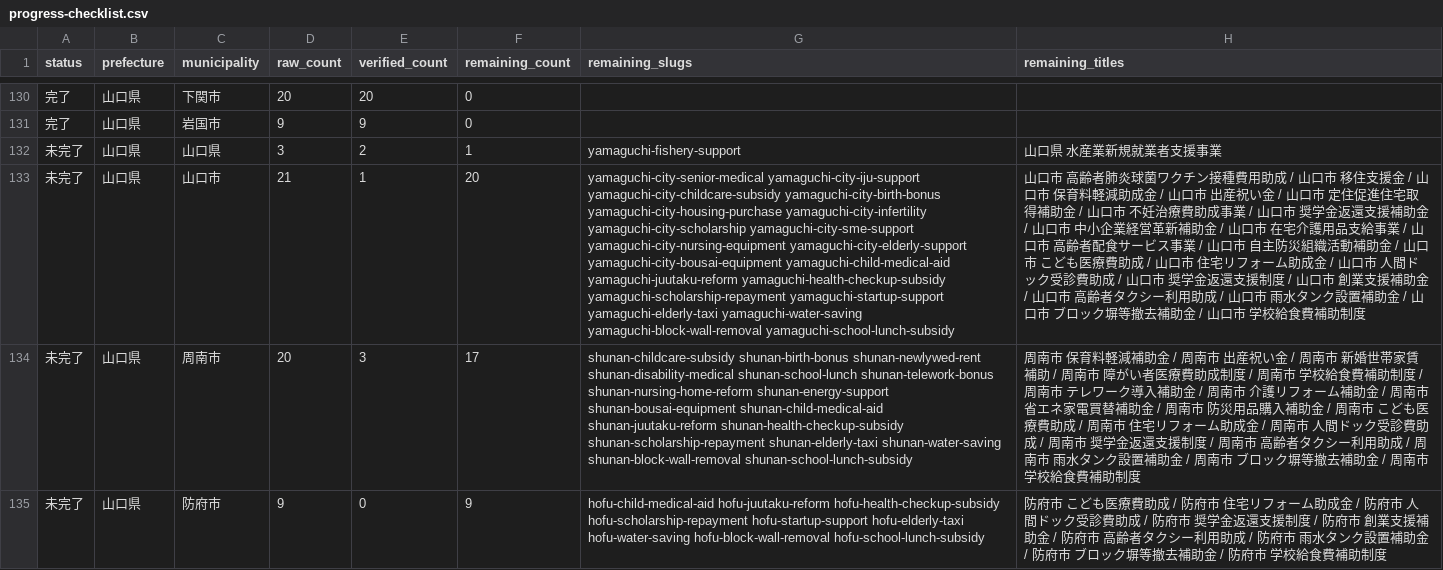
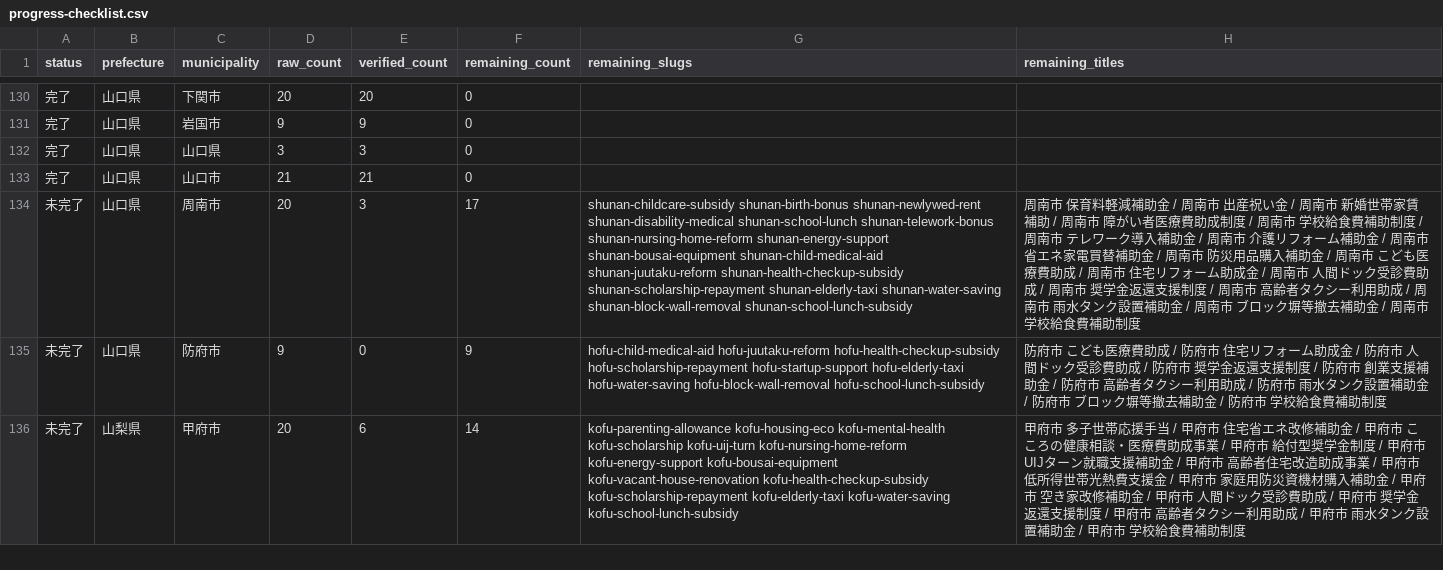
Before and after one commit to ban10yuu/joseikin-navi-site, a CSV file: tasks/progress-checklist.csv, drawn as a sheet; only a part is shown, gaps mark what is left out; the shorter side is filled out with more unchanged rows; the diff names each change by its address in the sheet, - before the commit and + after, or states it on an @@ line.

```diff
--- a/tasks/progress-checklist.csv
+++ b/tasks/progress-checklist.csv
-A132:A133 (status): 未完了
+A132:A133 (status): 完了
-E132 (verified_count): 2
+E132 (verified_count): 3
-F132 (remaining_count): 1
+F132 (remaining_count): 0
-G132 (remaining_slugs): yamaguchi-fishery-support
+G132 (remaining_slugs): (empty)
-H132 (remaining_titles): 山口県 水産業新規就業者支援事業
+H132 (remaining_titles): (empty)
-E133 (verified_count): 1
+E133 (verified_count): 21
-F133 (remaining_count): 20
+F133 (remaining_count): 0
-G133 (remaining_slugs): yamaguchi-city-senior-medical yamaguchi-city-iju-support yamaguchi-city-childcare-subsidy yamaguchi-city-birth-bonus yamaguchi-city-housing-purchase yamaguchi-city-infertility yamaguchi-city-scholarship yamaguchi-city-sme-support yamaguchi-city-nursing-equipment yamaguchi-city-elderly-support yamaguchi-city-bousai-equipment yamaguchi-child-medical-aid yamaguchi-juutaku-reform yamaguchi-health-checkup-subsidy yamaguchi-scholarship-repayment yamaguchi-startup-support yamaguchi-elderly-taxi yamaguchi-water-saving yamaguchi-block-wall-removal yamaguchi-school-lunch-subsidy
+G133 (remaining_slugs): (empty)
-H133 (remaining_titles): 山口市 高齢者肺炎球菌ワクチン接種費用助成 / 山口市 移住支援金 / 山口市 保育料軽減助成金 / 山口市 出産祝い金 / 山口市 定住促進住宅取得補助金 / 山口市 不妊治療費助成事業 / 山口市 奨学金返還支援補助金 / 山口市 中小企業経営革新補助金 / 山口市 在宅介護用品支給事業 / 山口市 高齢者配食サービス事業 / 山口市 自主防災組織活動補助金 / 山口市 こども医療費助成 / 山口市 住宅リフォーム助成金 / 山口市 人間ドック受診費助成 / 山口市 奨学金返還支援制度 / 山口市 創業支援補助金 / 山口市 高齢者タクシー利用助成 / 山口市 雨水タンク設置補助金 / 山口市 ブロック塀等撤去補助金 / 山口市 学校給食費補助制度
+H133 (remaining_titles): (empty)
```
Also changed, not shown: 2 other files.
